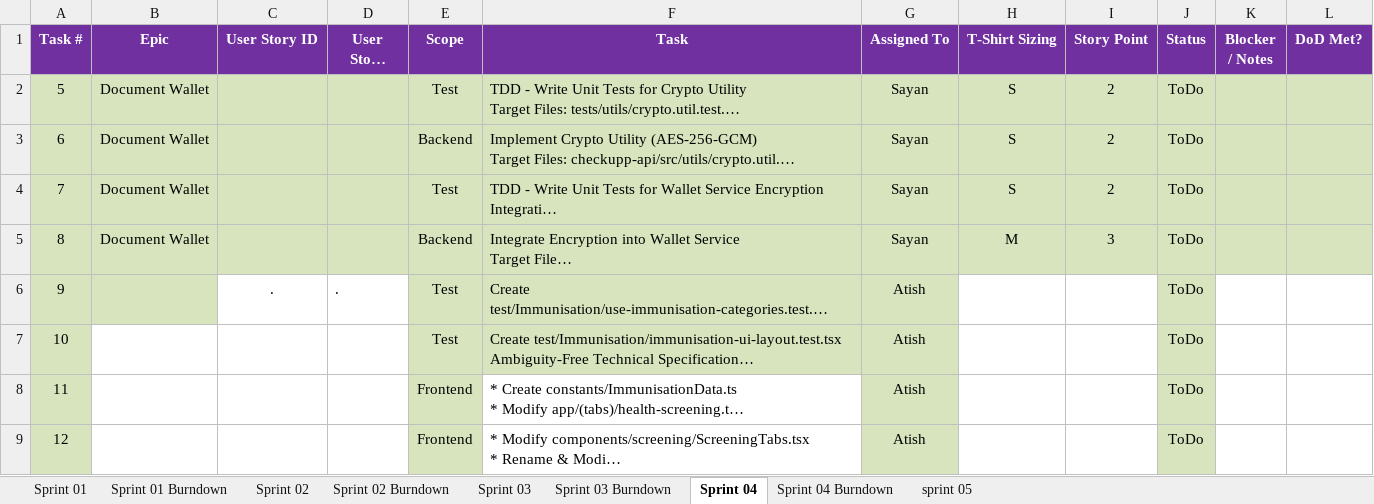
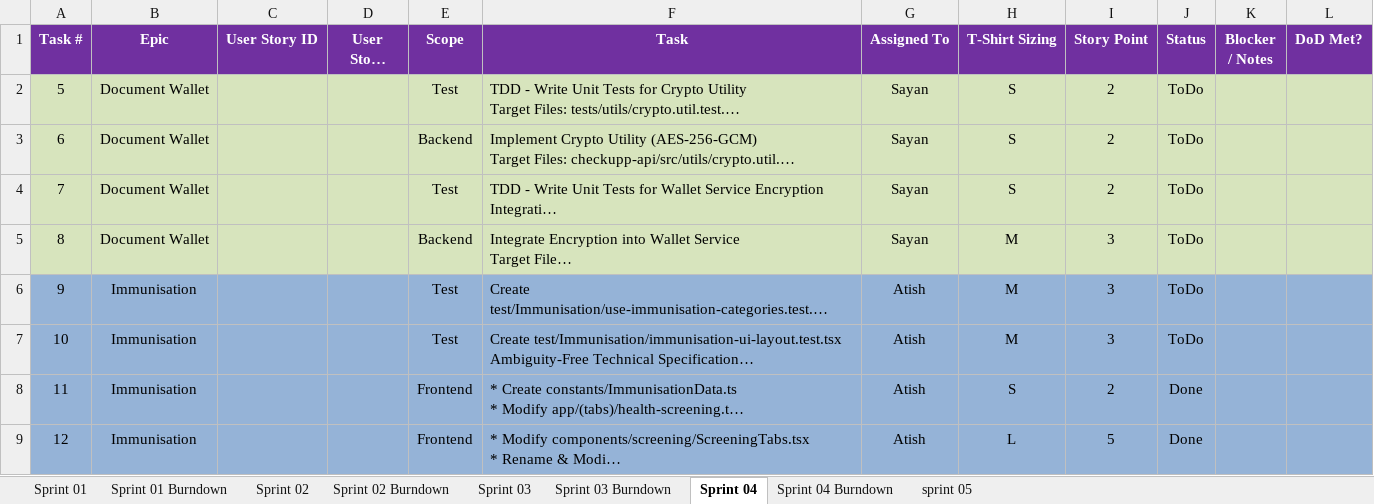
Before and after one commit to anodiamadmin/CheckUpp, an Excel workbook: Business Analysis/checkupp_sprint_plan_2026.xlsx, sheet Sprint 04, drawn as a sheet; only a part is shown; long unchanged cells end in …; values as stored, in another font and other column widths than the file's, no borders; the diff covers the shown part only; the diff names each change by its address in the sheet, - before the commit and + after, or states it on an @@ line.

Commit message:
Update checkupp_sprint_plan_2026.xlsx

```diff
--- a/Business Analysis/checkupp_sprint_plan_2026.xlsx (sheet Sprint 04)
+++ b/Business Analysis/checkupp_sprint_plan_2026.xlsx (sheet Sprint 04)
-A6:B6 fill: #D7E4BD
+A6:B6 fill: #95B3D7
-B6:B9 (Epic): (empty)
+B6:B9 (Epic): Immunisation
-C6 (User Story ID): .
+C6 (User Story ID): (empty)
-C6:D6 fill: none
+C6:D6 fill: #95B3D7
-D6 (User Story (Short)): .
+D6 (User Story (Short)): (empty)
-E6:G7 fill: #D7E4BD
+E6:G7 fill: #95B3D7
-H6:H7 (T-Shirt Sizing): (empty)
+H6:H7 (T-Shirt Sizing): M
-H6:I9 fill: none
+H6:I9 fill: #95B3D7
-I6:I7 (Story Point): (empty)
+I6:I7 (Story Point): 3
-J6:J9 fill: #D7E4BD
+J6:J9 fill: #95B3D7
-K6:L9 fill: none
+K6:L9 fill: #95B3D7
-A7:A9 fill: #D7E4BD
+A7:A9 fill: #95B3D7
-B7:D9 fill: none
+B7:D9 fill: #95B3D7
-E8:E9 fill: #D7E4BD
+E8:E9 fill: #95B3D7
-F8:F9 fill: none
+F8:F9 fill: #95B3D7
-G8:G9 fill: #D7E4BD
+G8:G9 fill: #95B3D7
-H8 (T-Shirt Sizing): (empty)
+H8 (T-Shirt Sizing): S
-I8 (Story Point): (empty)
+I8 (Story Point): 2
-J8:J9 (Status): ToDo
+J8:J9 (Status): Done
-H9 (T-Shirt Sizing): (empty)
+H9 (T-Shirt Sizing): L
-I9 (Story Point): (empty)
+I9 (Story Point): 5
```
Also changed, not shown: 10 edited cells and cell formats elsewhere in this sheet, sheet sprint 05.
